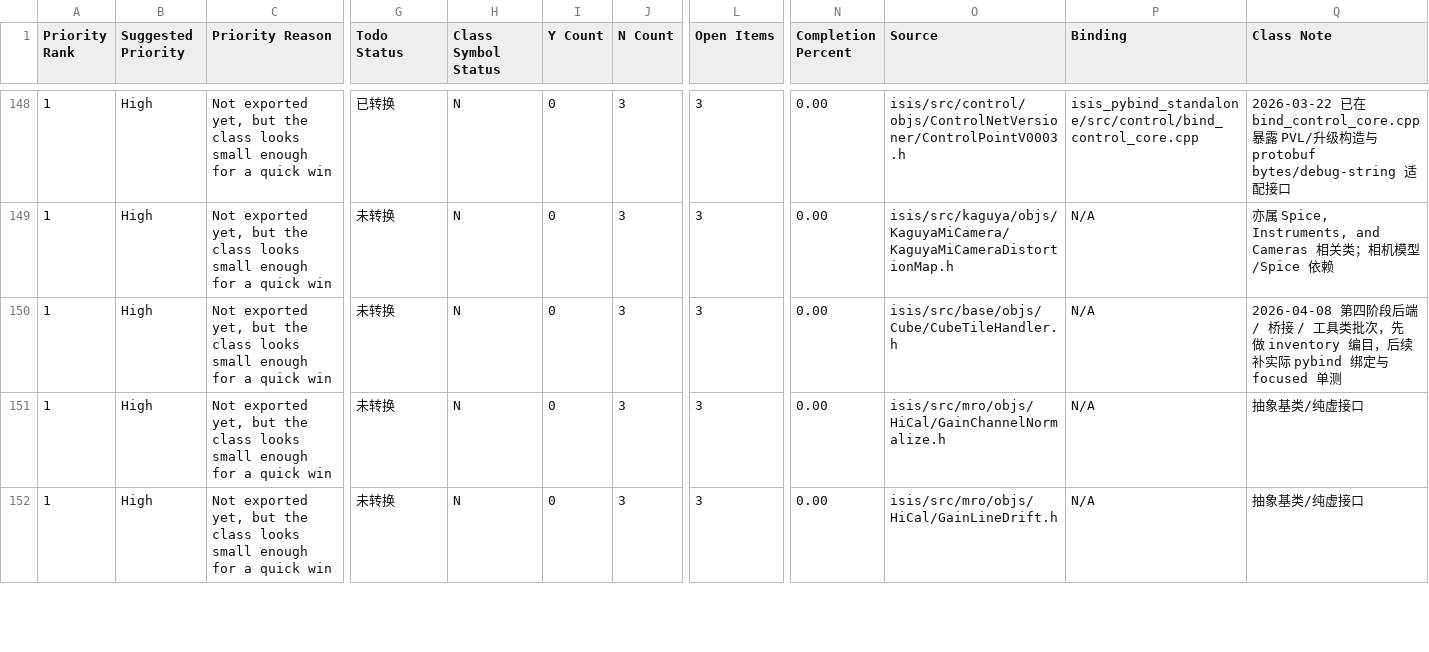
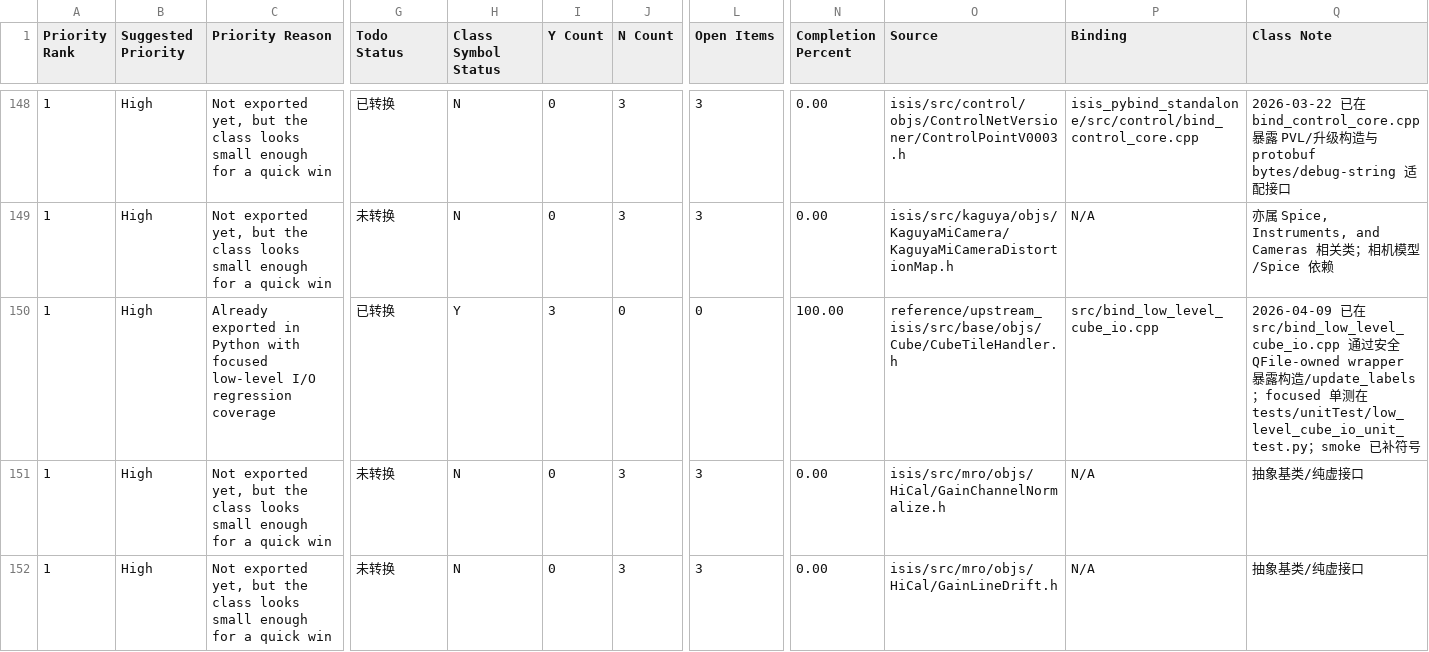
Before and after one commit to gengxun-henu/pyisis, a CSV file: class_bind_methods_details/methods_inventory_summary.csv, drawn as a sheet; only a part is shown, gaps mark what is left out; the diff covers the shown part only; the diff names each change by its address in the sheet, - before the commit and + after, or states it on an @@ line.

```diff
--- a/class_bind_methods_details/methods_inventory_summary.csv
+++ b/class_bind_methods_details/methods_inventory_summary.csv
-C150 (Priority Reason): Not exported yet, but the class looks small enough for a quick win
+C150 (Priority Reason): Already exported in Python with focused low-level I/O regression coverage
-G150 (Todo Status): 未转换
+G150 (Todo Status): 已转换
-H150 (Class Symbol Status): N
+H150 (Class Symbol Status): Y
-I150 (Y Count): 0
+I150 (Y Count): 3
-J150 (N Count): 3
+J150 (N Count): 0
-L150 (Open Items): 3
+L150 (Open Items): 0
-N150 (Completion Percent): 0.00
+N150 (Completion Percent): 100.00
-O150 (Source): isis/src/base/objs/Cube/CubeTileHandler.h
+O150 (Source): reference/upstream_isis/src/base/objs/Cube/CubeTileHandler.h
-P150 (Binding): N/A
+P150 (Binding): src/bind_low_level_cube_io.cpp
-Q150 (Class Note): 2026-04-08 第四阶段后端 / 桥接 / 工具类批次，先做 inventory 编目，后续补实际 pybind 绑定与 focused 单测
+Q150 (Class Note): 2026-04-09 已在 src/bind_low_level_cube_io.cpp 通过安全 QFile-owned wrapper 暴露构造/update_labels；focused 单测在 tests/unitTest/low_level_cube_io_unit_test.py；smoke 已补符号
```
Also changed, not shown: 106 edited cells elsewhere in this file, class_bind_methods_details/base_csv_reader_methods.csv, class_bind_methods_details/base_cube_tile_handler_methods.csv, 32 other files.
